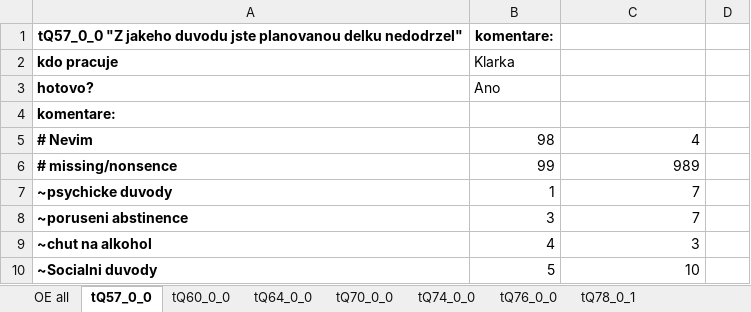
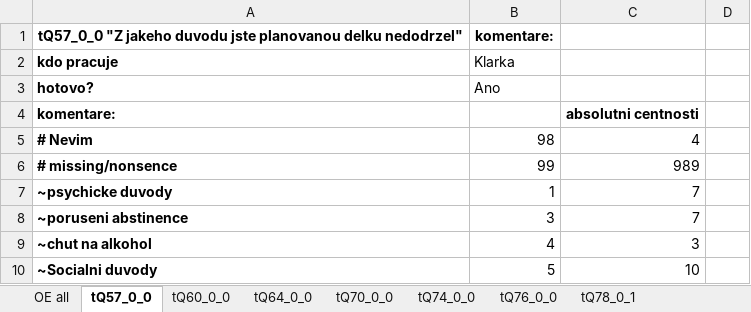
Before and after one commit to eliskavot/Nepiti, an Excel workbook: kodovani/OE_all_kodovani.xlsx, sheet tQ57_0_0, drawn as a sheet; only a part is shown; values as stored, in another font and other column widths than the file's, no borders; the diff covers the shown part only; the diff names each change by its address in the sheet, - before the commit and + after, or states it on an @@ line.

```diff
--- a/kodovani/OE_all_kodovani.xlsx (sheet tQ57_0_0)
+++ b/kodovani/OE_all_kodovani.xlsx (sheet tQ57_0_0)
-C4: (empty)
+C4: absolutni centnosti
```
Also changed, not shown: 994 hidden or unhidden rows elsewhere in this sheet, 2 other files.
